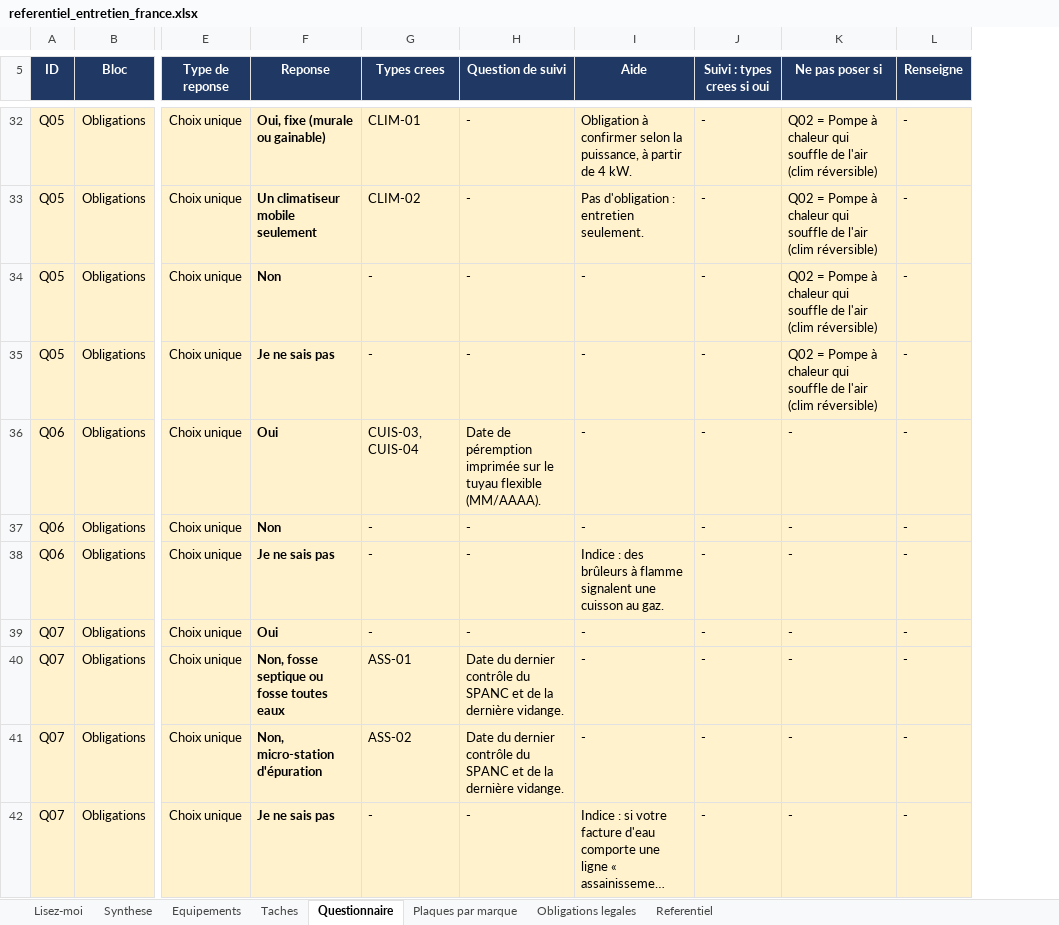
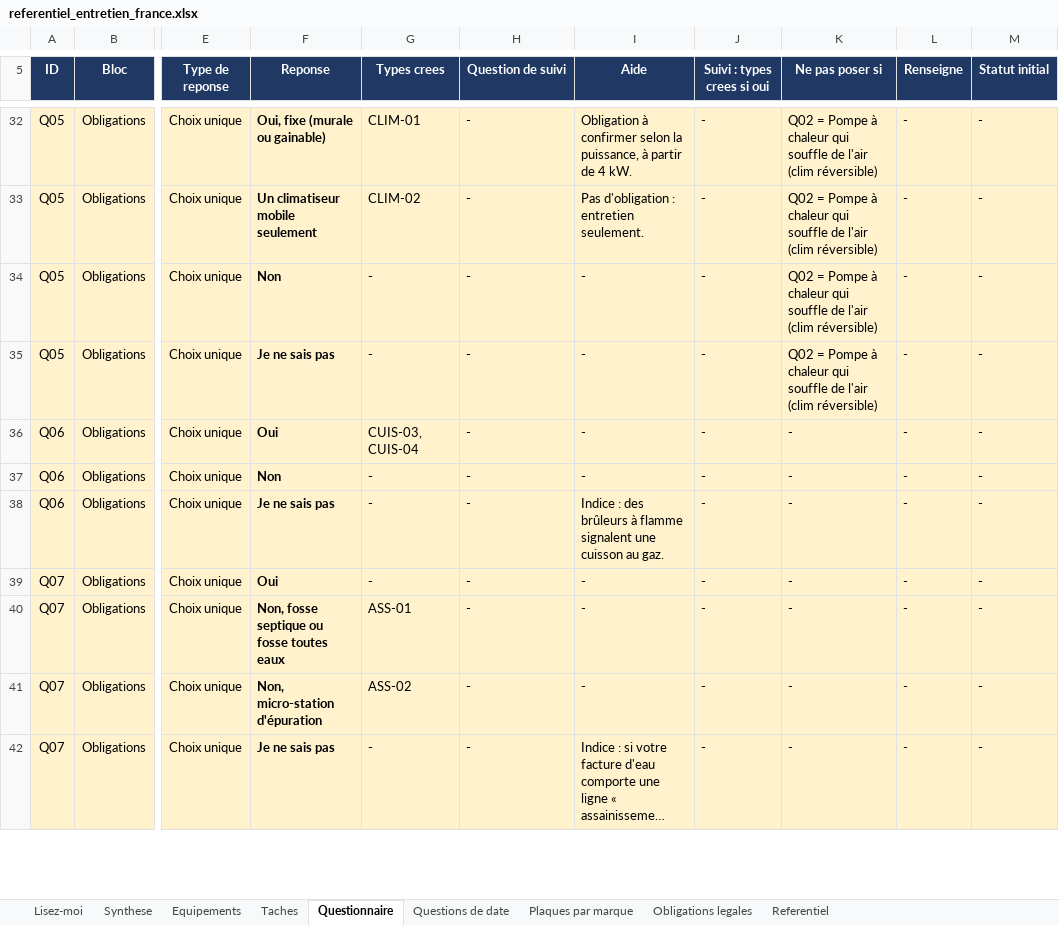
Before and after one commit to tw7289mbvf-ai/electro-care, an Excel workbook: docs/referentiel_entretien_france.xlsx, sheet Questionnaire, drawn as a sheet; only a part is shown, gaps mark what is left out; long unchanged cells end in …; values as stored, in another font and other column widths than the file's, no borders; charts and pictures not drawn; the diff covers the shown part only; the diff names each change by its address in the sheet, - before the commit and + after, or states it on an @@ line.

Commit message:
Per-task date questions, initial-status shortcuts, and status-driven action buttons
- REGLE-01: replaces the generic date question with seed/date_questions.json's
  per-task one (names the appliance and the intervention, real interval label).
  Graded answers: month/year, "il y a moins de/plus de {delai}" (orange/rouge),
  "jamais" and "je ne sais pas" (rouge, prioritaire) as separate choices.
- date_questions.json is now the single source of which legal tasks are tracked and
  how (graded_month, expiry_date, manufacture_date, vehicle_inspection, yes_no, none,
  not_generated) — replaces the old threshold-sibling heuristic, which wrongly
  excluded T-083 once its frequency rule became "threshold".
- REGLE-03 combos (appliance + flue) are now looked up directly from
  seed/date_questions.json instead of a hardcoded equipment-type heuristic.
- REGLE-06: an answer's "Statut initial" (initialStatus) fixes a task's confidence to
  "never" without asking its date question (Q08 pool w/o a safety device, Q11 no
  smoke detector).
- Q11 replaces AUTO-01 (asks whether a smoke detector is installed); Q08 names the
  pool's safety device directly in its answers.
- Dates: two-list month/year picker (MonthYearFields), displayed "septembre 2026",
  never a day.
- Actions by status: green shows no button; red (or "à planifier") shows "C'est
  fait"; orange shows "Mettre à jour" — a date picker, or a link to the appliance
  card when the power/threshold is what's missing. Same component on the dashboard
  and the appliance card.
- T-083 changes meaning (annual battery -> 10-years-after-manufacture replacement):
  a journaled, run-once data migration moves existing T-083 rows to orange
  (manufacture date to confirm) instead of carrying their stale date forward.
- Adds ServiceConfidence 'compliant' (verified up to date, no date - e.g. a
  declared well) alongside 'recent'/'old'/'never'.

```diff
--- a/docs/referentiel_entretien_france.xlsx (sheet Questionnaire)
+++ b/docs/referentiel_entretien_france.xlsx (sheet Questionnaire)
+sheet tab: Questions de date
+column M (Statut initial), rows 32-42: all -
-H36 (Question de suivi): Date de péremption imprimée sur le tuyau flexible (MM/AAAA).
+H36 (Question de suivi): -
-H40:H41 (Question de suivi): Date du dernier contrôle du SPANC et de la dernière vidange.
+H40:H41 (Question de suivi): -
```
Also changed, not shown: 6 added rows and 16 edited cells elsewhere in this sheet, sheet Taches, sheet Synthese, charts or pictures, 19 other files.
